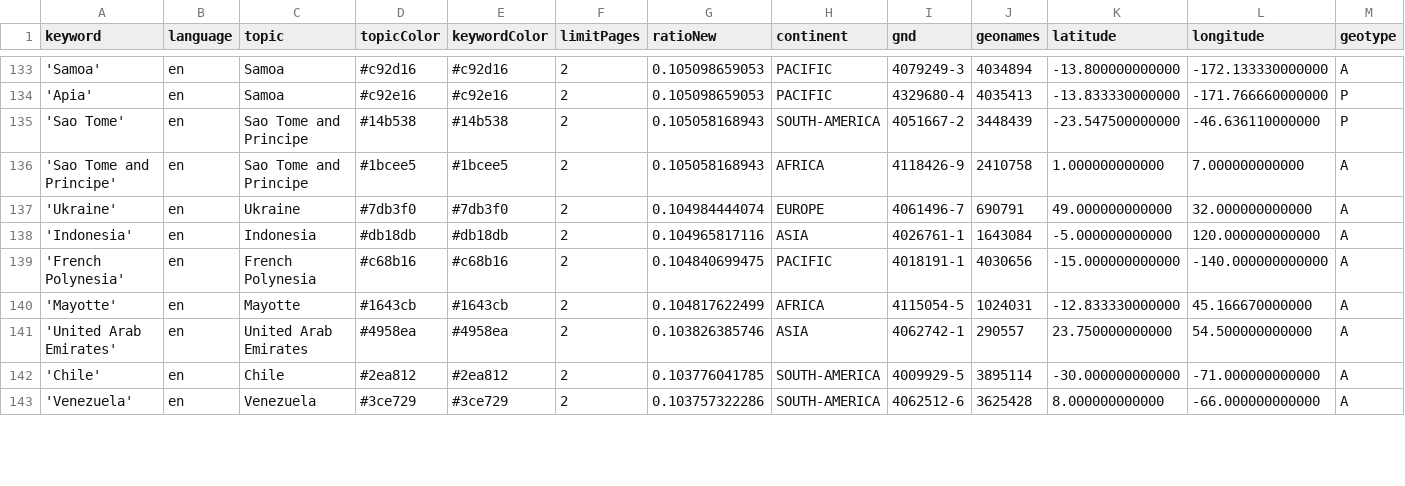
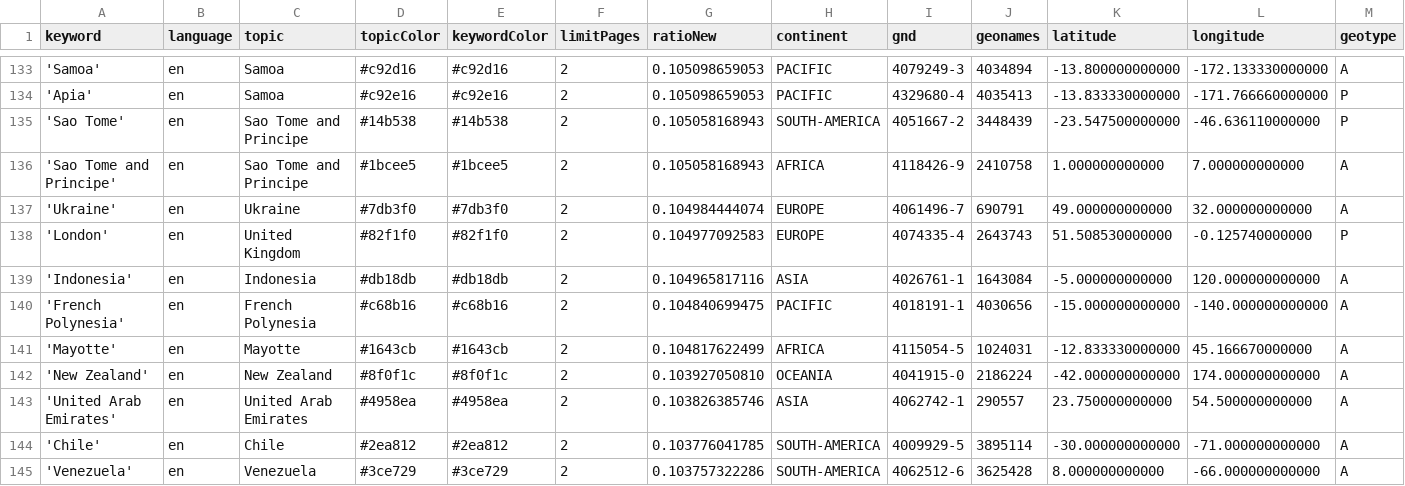
Before and after one commit to pg-ufr-news/locationWhisperer, a CSV file: keywords.csv, drawn as a sheet; only a part is shown, gaps mark what is left out; rows hold the shown columns only; the diff covers the shown part only; the diff names each change by its address in the sheet, - before the commit and + after, or states it on an @@ line.

```diff
--- a/keywords.csv
+++ b/keywords.csv
+row 138: 'London' | en | United Kingdom | #82f1f0 | #82f1f0 | 2 | 0.104977092583 | EUROPE | 4074335-4 | 2643743 | 51.508530000000 | -0.125740000000 | P
+row 142: 'New Zealand' | en | New Zealand | #8f0f1c | #8f0f1c | 2 | 0.103927050810 | OCEANIA | 4041915-0 | 2186224 | -42.000000000000 | 174.000000000000 | A
```
Also changed, not shown: 1 added row, 3 removed rows and 1 edited cell elsewhere in this file, csv/news_2025_10.csv, csv/news_2025_11.csv.
